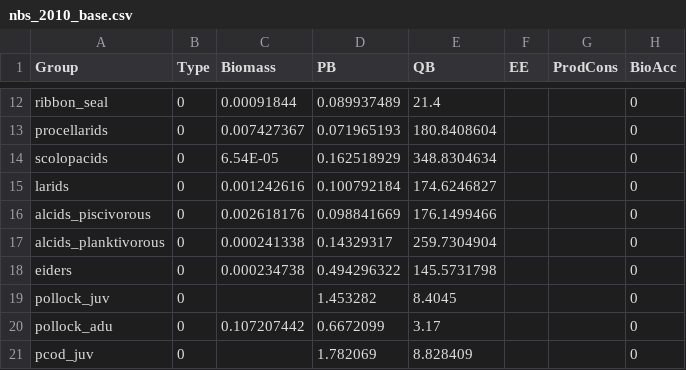
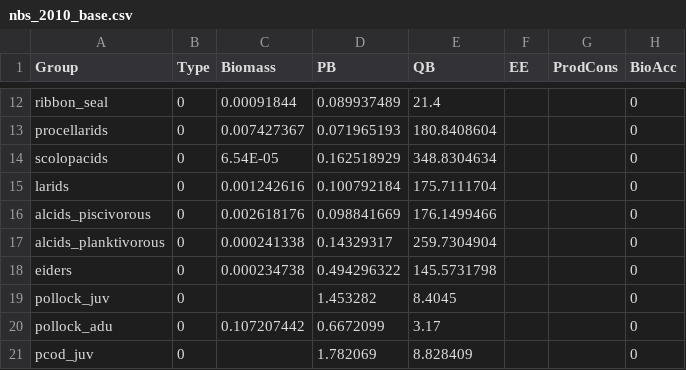
Before and after one commit to aw2113/aclim_nbs_rpath, a CSV file: model/nbs_2010_base.csv, drawn as a sheet; only a part is shown, gaps mark what is left out; the diff names each change by its address in the sheet, - before the commit and + after, or states it on an @@ line.

Commit message:
updated Larid Q/B to reflect removal of alcids piscivorous from diet comp (this slightly changed prey energy density, thus the need to update QB).

```diff
--- a/model/nbs_2010_base.csv
+++ b/model/nbs_2010_base.csv
-E15 (QB): 174.6246827
+E15 (QB): 175.7111704
```
